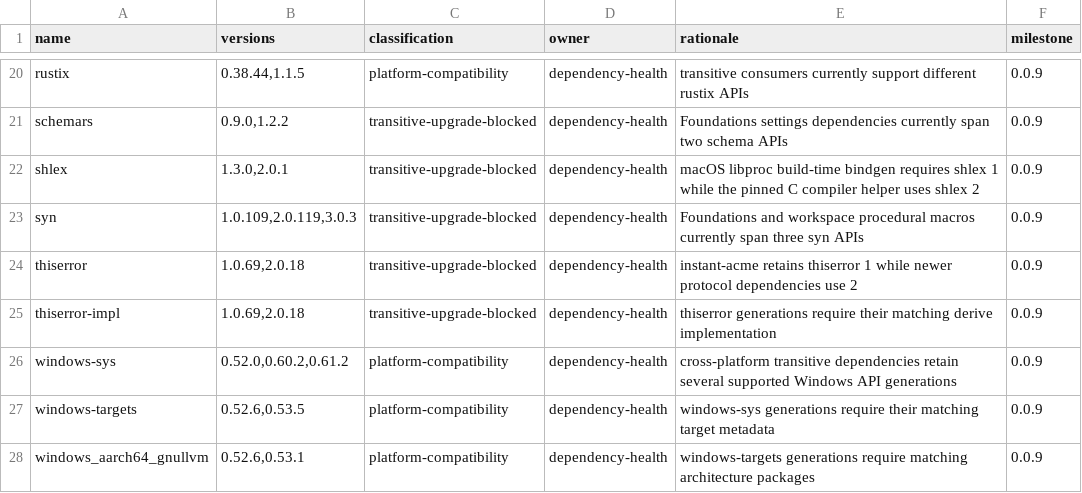
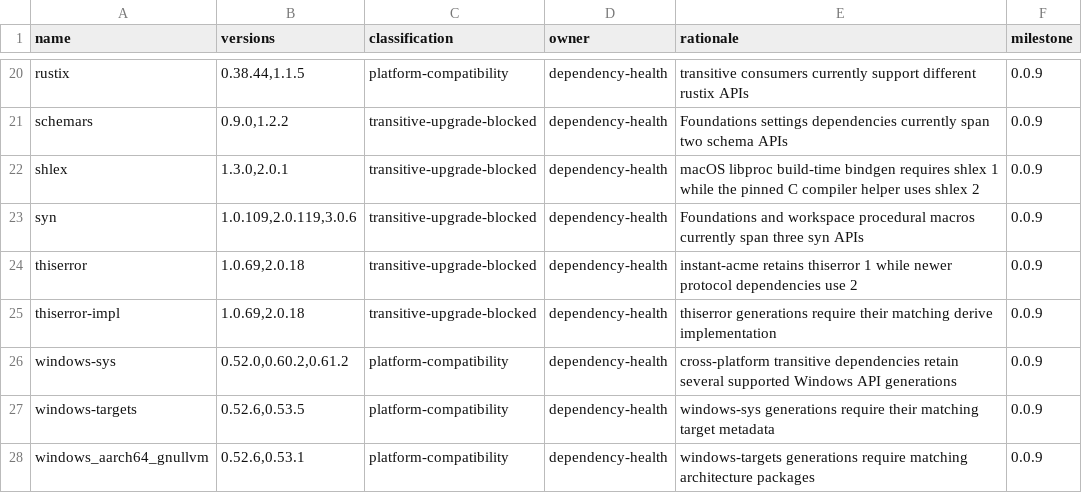
Before and after one commit to terlan-lang/terlan, a TSV file: docs/quality/RUST_DUPLICATE_DEPENDENCY_CLASSIFICATION.tsv, drawn as a sheet; only a part is shown, gaps mark what is left out.

```diff
--- a/docs/quality/RUST_DUPLICATE_DEPENDENCY_CLASSIFICATION.tsv
+++ b/docs/quality/RUST_DUPLICATE_DEPENDENCY_CLASSIFICATION.tsv
@@ -22,3 +22,3 @@ schemars	0.9.0,1.2.2	transitive-upgrade-blocked	dependency-health	Foundations se
 shlex	1.3.0,2.0.1	transitive-upgrade-blocked	dependency-health	macOS libproc build-time bindgen requires shlex 1 while the pinned C compiler helper uses shlex 2	0.0.9
-syn	1.0.109,2.0.119,3.0.3	transitive-upgrade-blocked	dependency-health	Foundations and workspace procedural macros currently span three syn APIs	0.0.9
+syn	1.0.109,2.0.119,3.0.6	transitive-upgrade-blocked	dependency-health	Foundations and workspace procedural macros currently span three syn APIs	0.0.9
 thiserror	1.0.69,2.0.18	transitive-upgrade-blocked	dependency-health	instant-acme retains thiserror 1 while newer protocol dependencies use 2	0.0.9
```
Also changed, not shown: 8 other files.
